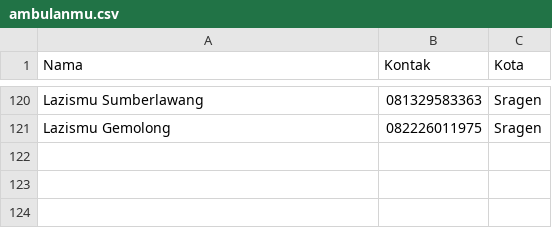
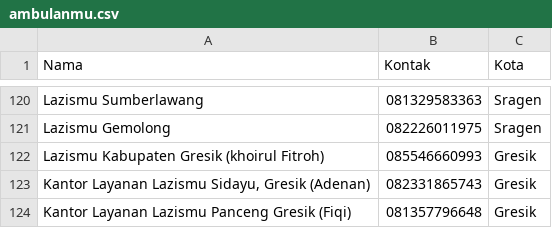
Before and after one commit to azhargiri/ambulanmu, a CSV file: ambulanmu.csv, drawn as a sheet; only a part is shown, gaps mark what is left out; the diff names each change by its address in the sheet, - before the commit and + after, or states it on an @@ line.

Commit message:
updating data ambulanmu

```diff
--- a/ambulanmu.csv
+++ b/ambulanmu.csv
+row 122: Lazismu Kabupaten Gresik (khoirul Fitroh) | 085546660993 | Gresik
+row 123: Kantor Layanan Lazismu Sidayu, Gresik (Adenan) | 082331865743 | Gresik
+row 124: Kantor Layanan Lazismu Panceng Gresik (Fiqi) | 081357796648 | Gresik
```
